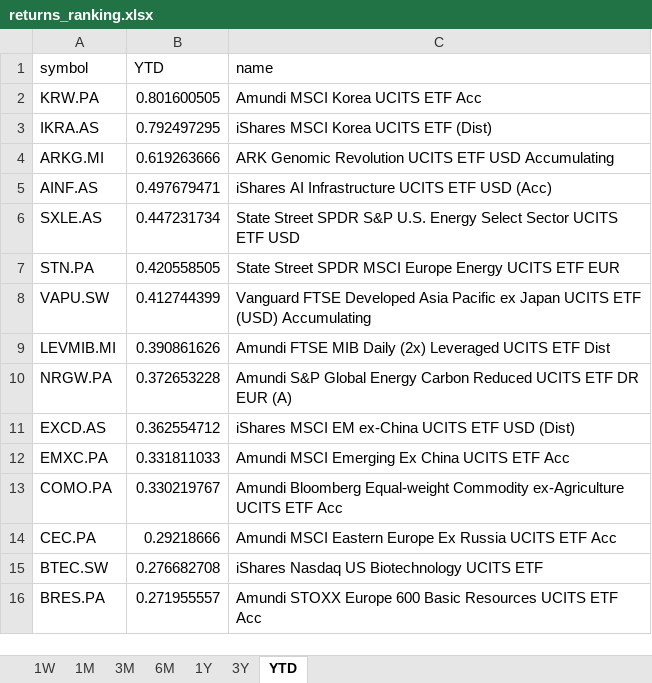
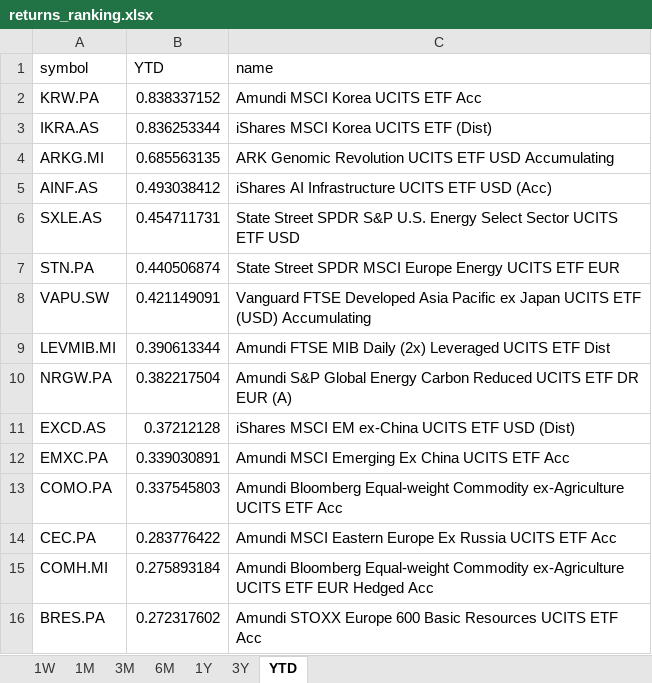
Before and after one commit to laceto/myfinance2, an Excel workbook: data/results/etf/returns_ranking.xlsx, sheet YTD, drawn as a sheet; values as stored, in another font and other column widths than the file's, no borders; removed rows and columns are numbered as before the commit, all else as after; the diff names each change by its address in the sheet, - before the commit and + after, or states it on an @@ line.

```diff
--- a/data/results/etf/returns_ranking.xlsx (sheet YTD)
+++ b/data/results/etf/returns_ranking.xlsx (sheet YTD)
-B2 (YTD): 0.801600505
+B2 (YTD): 0.838337152
-B3 (YTD): 0.792497295
+B3 (YTD): 0.836253344
-B4 (YTD): 0.619263666
+B4 (YTD): 0.685563135
-B5 (YTD): 0.497679471
+B5 (YTD): 0.493038412
-B6 (YTD): 0.447231734
+B6 (YTD): 0.454711731
-B7 (YTD): 0.420558505
+B7 (YTD): 0.440506874
-B8 (YTD): 0.412744399
+B8 (YTD): 0.421149091
-B9 (YTD): 0.390861626
+B9 (YTD): 0.390613344
-B10 (YTD): 0.372653228
+B10 (YTD): 0.382217504
-B11 (YTD): 0.362554712
+B11 (YTD): 0.37212128
-B12 (YTD): 0.331811033
+B12 (YTD): 0.339030891
-B13 (YTD): 0.330219767
+B13 (YTD): 0.337545803
-B14 (YTD): 0.29218666
+B14 (YTD): 0.283776422
-row 15: BTEC.SW | 0.276682708 | iShares Nasdaq US Biotechnology UCITS ETF
+row 15: COMH.MI | 0.275893184 | Amundi Bloomberg Equal-weight Commodity ex-Agriculture UCITS ETF EUR Hedged Acc
-B16 (YTD): 0.271955557
+B16 (YTD): 0.272317602
```
Also changed, not shown: sheet 1W, sheet 1M, sheet 6M, sheet 3M, sheet 1Y, sheet 3Y, 2 other files.
